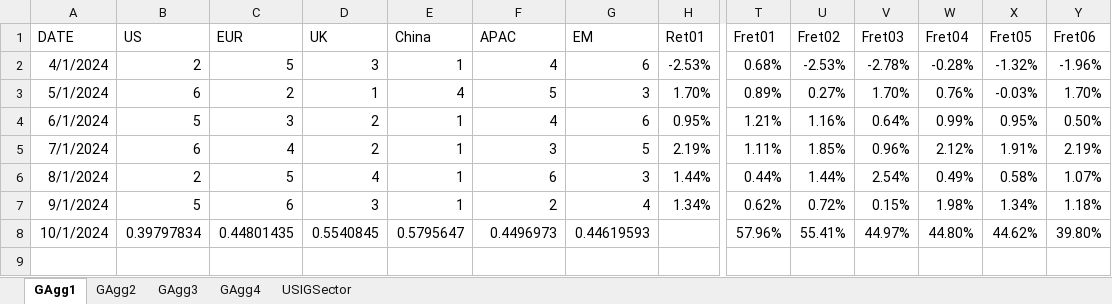
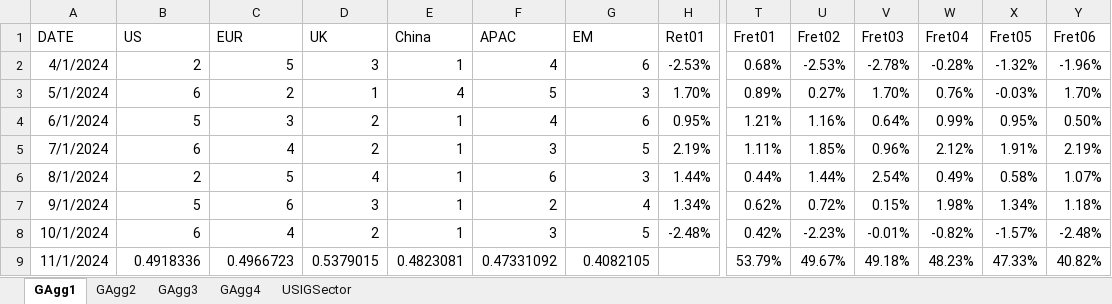
Before and after one commit to wogus337/quantamental, an Excel workbook: data/streamlit_24_allocation.xlsx, sheet GAgg1, drawn as a sheet; only a part is shown, gaps mark what is left out; values as stored, in another font and other column widths than the file's, no borders; rows hold the shown columns only; the diff covers the shown part only; the diff names each change by its address in the sheet, - before the commit and + after, or states it on an @@ line.

```diff
--- a/data/streamlit_24_allocation.xlsx (sheet GAgg1)
+++ b/data/streamlit_24_allocation.xlsx (sheet GAgg1)
-B8 (US): 0.39797834
+B8 (US): 6
-C8 (EUR): 0.44801435
+C8 (EUR): 4
-D8 (UK): 0.5540845
+D8 (UK): 2
-E8 (China): 0.5795647
+E8 (China): 1
-F8 (APAC): 0.4496973
+F8 (APAC): 3
-G8 (EM): 0.44619593
+G8 (EM): 5
-H8 (Ret01): (empty)
+H8 (Ret01): -2.48%
-T8 (Fret01): 57.96%
+T8 (Fret01): 0.42%
-U8 (Fret02): 55.41%
+U8 (Fret02): -2.23%
-V8 (Fret03): 44.97%
+V8 (Fret03): -0.01%
-W8 (Fret04): 44.80%
+W8 (Fret04): -0.82%
-X8 (Fret05): 44.62%
+X8 (Fret05): -1.57%
-Y8 (Fret06): 39.80%
+Y8 (Fret06): -2.48%
+row 9: 11/1/2024 | 0.4918336 | 0.4966723 | 0.5379015 | 0.4823081 | 0.47331092 | 0.4082105 |  | 53.79% | 49.67% | 49.18% | 48.23% | 47.33% | 40.82%
```
Also changed, not shown: 5 edited cells elsewhere in this sheet, sheet GAgg4, sheet USIGSector, sheet GAgg3, sheet GAgg2, formulas that keep their value.
